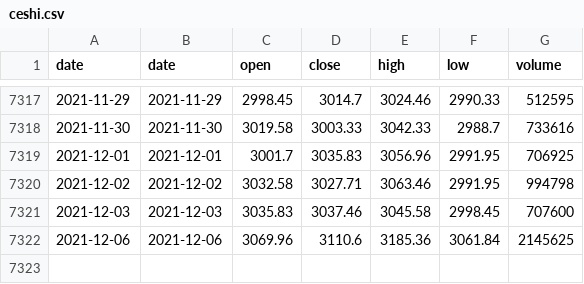
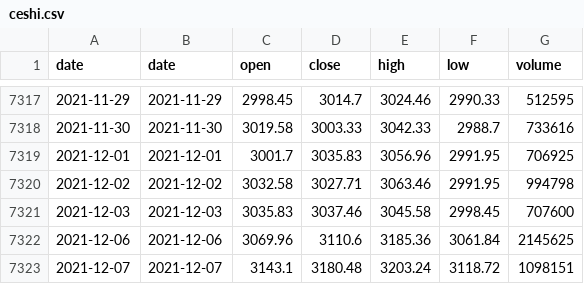
Before and after one commit to hoooou/xin, a CSV file: ceshi.csv, drawn as a sheet; only a part is shown, gaps mark what is left out.

```diff
--- a/ceshi.csv
+++ b/ceshi.csv
@@ -7322 +7322,2 @@ date,date,open,close,high,low,volume
 2021-12-06,2021-12-06,3069.96,3110.6,3185.36,3061.84,2145625
+2021-12-07,2021-12-07,3143.1,3180.48,3203.24,3118.72,1098151
```
Also changed, not shown: 3 other files.
